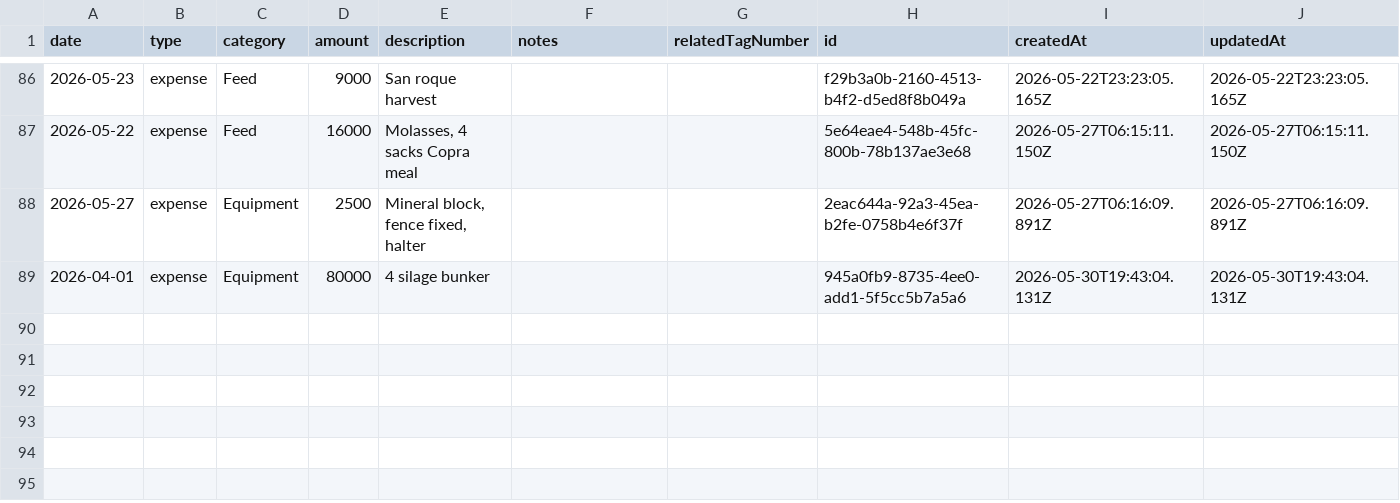
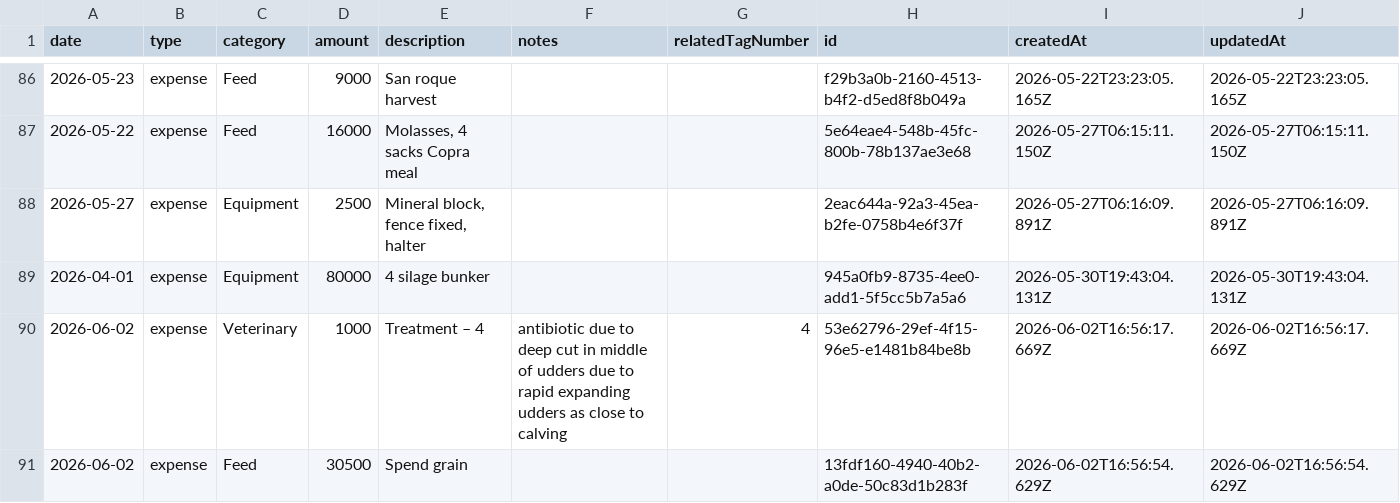
Before and after one commit to kennanseno/cattle-herd-manager, a CSV file: data/finances.csv, drawn as a sheet; only a part is shown, gaps mark what is left out; the diff names each change by its address in the sheet, - before the commit and + after, or states it on an @@ line.

```diff
--- a/data/finances.csv
+++ b/data/finances.csv
+row 90: 2026-06-02 | expense | Veterinary | 1000 | Treatment – 4 | antibiotic due to deep cut in middle of udders due to rapid expanding udders as close to calving | 4 | 53e62796-29ef-4f15-96e5-e1481b84be8b | 2026-06-02T16:56:17.669Z | 2026-06-02T16:56:17.669Z
+row 91: 2026-06-02 | expense | Feed | 30500 | Spend grain |  |  | 13fdf160-4940-40b2-a0de-50c83d1b283f | 2026-06-02T16:56:54.629Z | 2026-06-02T16:56:54.629Z
```
Also changed, not shown: data/health.csv.
